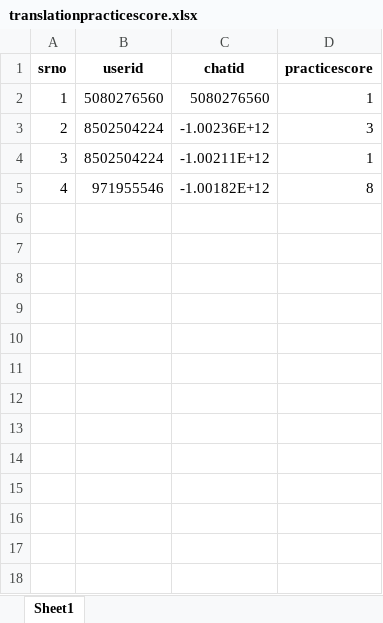
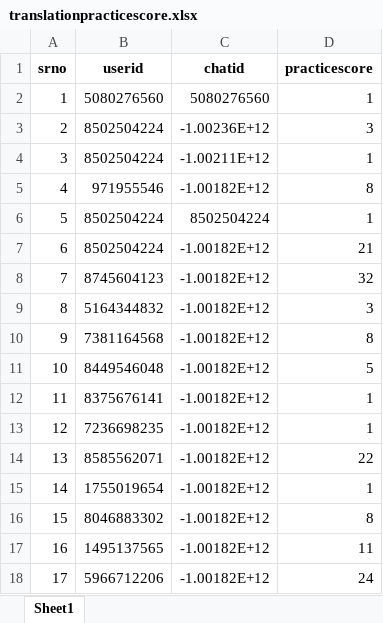
Before and after one commit to TheDevShivansh01/ShivHelperSpoken, an Excel workbook: UserScore/translationpracticescore.xlsx, sheet Sheet1, drawn as a sheet; values as stored, in another font and other column widths than the file's, no borders; the diff names each change by its address in the sheet, - before the commit and + after, or states it on an @@ line.

```diff
--- a/UserScore/translationpracticescore.xlsx (sheet Sheet1)
+++ b/UserScore/translationpracticescore.xlsx (sheet Sheet1)
+row 6: 5 | 8502504224 | 8502504224 | 1
+row 7: 6 | 8502504224 | -1.00182E+12 | 21
+row 8: 7 | 8745604123 | -1.00182E+12 | 32
+row 9: 8 | 5164344832 | -1.00182E+12 | 3
+row 10: 9 | 7381164568 | -1.00182E+12 | 8
+row 11: 10 | 8449546048 | -1.00182E+12 | 5
+row 12: 11 | 8375676141 | -1.00182E+12 | 1
+row 13: 12 | 7236698235 | -1.00182E+12 | 1
+row 14: 13 | 8585562071 | -1.00182E+12 | 22
+row 15: 14 | 1755019654 | -1.00182E+12 | 1
+row 16: 15 | 8046883302 | -1.00182E+12 | 8
+row 17: 16 | 1495137565 | -1.00182E+12 | 11
+row 18: 17 | 5966712206 | -1.00182E+12 | 24
```
Also changed, not shown: UserScore/RegisteredGroups.xlsx, UserScore/thoughts.xlsx, 2 other files.
